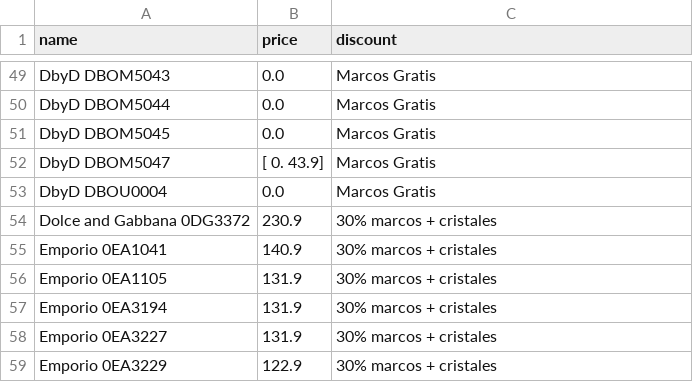
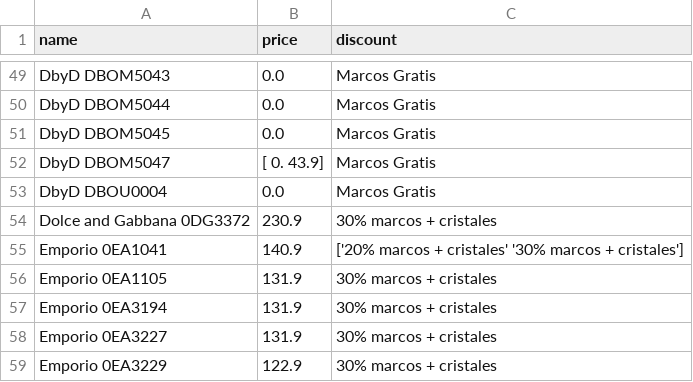
Before and after one commit to clementesepulveda/ryk_scraper, a CSV file: daily/31_01_24.csv, drawn as a sheet; only a part is shown, gaps mark what is left out.

```diff
--- a/daily/31_01_24.csv
+++ b/daily/31_01_24.csv
@@ -54,3 +54,3 @@ DbyD DBOU0004,0.0,Marcos Gratis
 Dolce and Gabbana 0DG3372,230.9,30% marcos + cristales
-Emporio 0EA1041,140.9,30% marcos + cristales
+Emporio 0EA1041,140.9,['20% marcos + cristales' '30% marcos + cristales']
 Emporio 0EA1105,131.9,30% marcos + cristales
```
Also changed, not shown: 1 other file.
